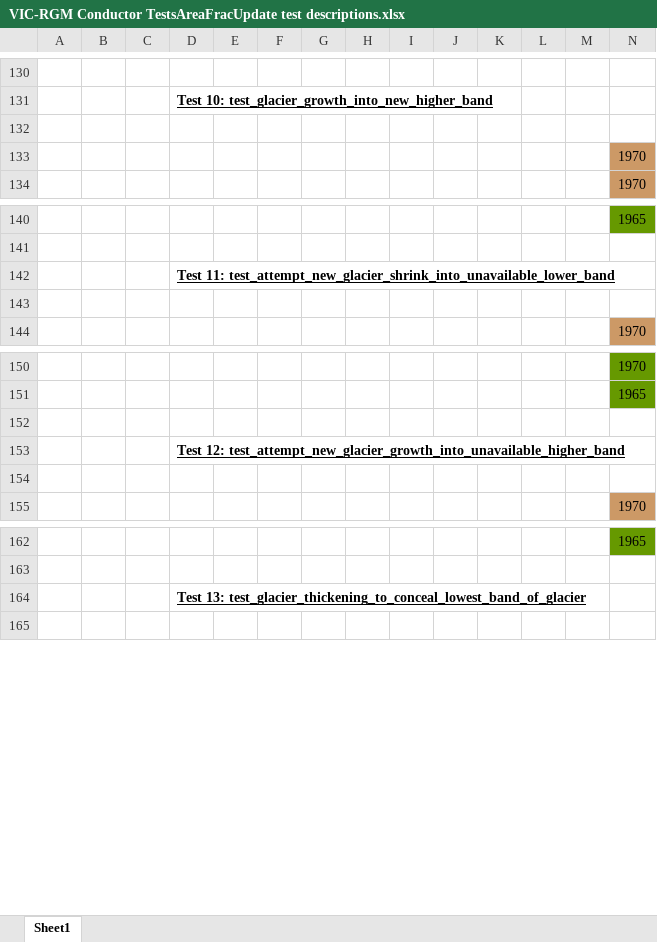
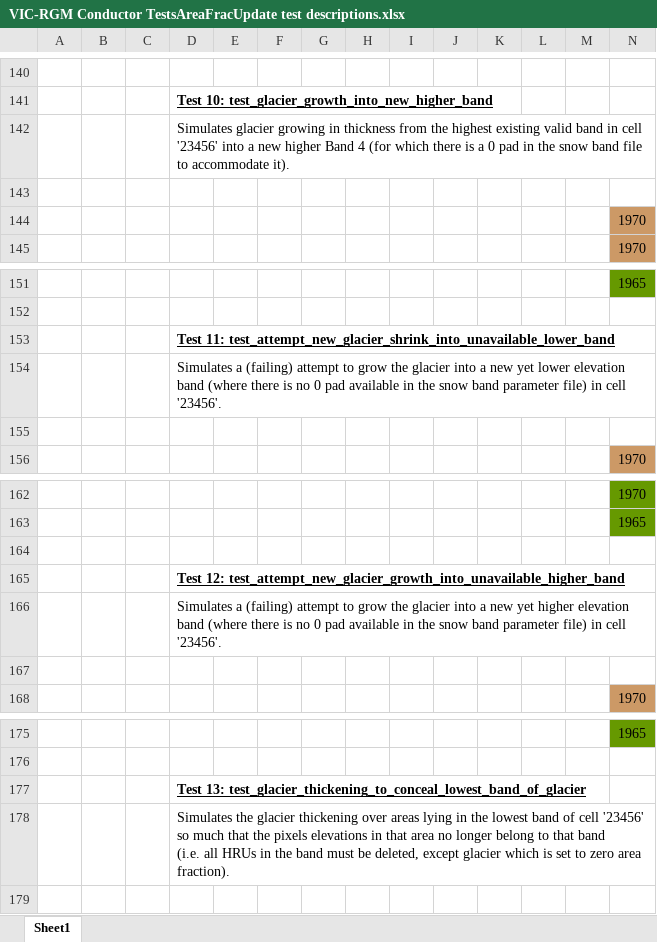
Before and after one commit to pacificclimate/hydro-conductor, an Excel workbook: doc/VIC-RGM Conductor TestsAreaFracUpdate test descriptions.xlsx, sheet Sheet1, drawn as a sheet; only a part is shown, gaps mark what is left out; values as stored, in another font and other column widths than the file's, no borders; rows hold the shown columns only; ↵ is a line break in a cell; the diff covers the shown part only; the diff names each change by its address in the sheet, - before the commit and + after, or states it on an @@ line.

Commit message:
Further updates / clarifications made to 'VIC-RGM Conductor TestsAreaFracUpdate test descriptions.xlsx'

```diff
--- a/doc/VIC-RGM Conductor TestsAreaFracUpdate test descriptions.xlsx (sheet Sheet1)
+++ b/doc/VIC-RGM Conductor TestsAreaFracUpdate test descriptions.xlsx (sheet Sheet1)
+row 142:  |  |  | Simulates glacier growing in thickness from the highest existing valid band in cell '23456' into a new higher Band 4 (for which there is a 0 pad in the snow band file to accommodate it).
+row 154:  |  |  | Simulates a (failing) attempt to grow the glacier into a new yet lower elevation band (where there is no 0 pad available in the snow band parameter file) in cell '23456'.
+row 166:  |  |  | Simulates a (failing) attempt to grow the glacier into a new yet higher elevation band (where there is no 0 pad available in the snow band parameter file) in cell '23456'.
+row 178:  |  |  | Simulates the glacier thickening over areas lying in the lowest band of cell '23456' so much that the pixels elevations in that area no longer belong to that band ↵ (i.e. all HRUs in the band must be deleted, except glacier which is set to zero area fraction).
```
Also changed, not shown: 12 added rows and 4 edited cells elsewhere in this sheet, formulas that keep their value.
